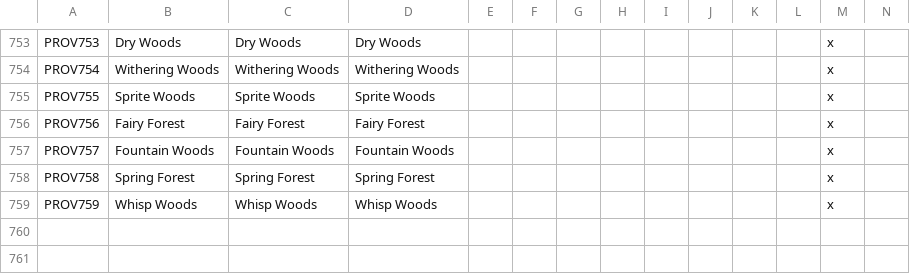
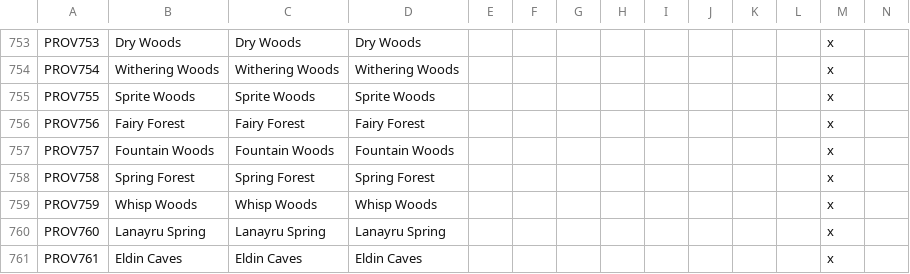
Before and after one commit to locustgate/Hylian-Kings, a CSV file: Hylian Kings/localisation/y_Province_names.csv, drawn as a sheet; only a part is shown, gaps mark what is left out; rows hold the shown columns only; the diff names each change by its address in the sheet, - before the commit and + after, or states it on an @@ line.

```diff
--- a/Hylian Kings/localisation/y_Province_names.csv
+++ b/Hylian Kings/localisation/y_Province_names.csv
+row 760: PROV760 | Lanayru Spring | Lanayru Spring | Lanayru Spring |  |  |  |  |  |  |  |  | x
+row 761: PROV761 | Eldin Caves | Eldin Caves | Eldin Caves |  |  |  |  |  |  |  |  | x
```
Also changed, not shown: Hylian Kings/map/definition.csv, 2 other files.
